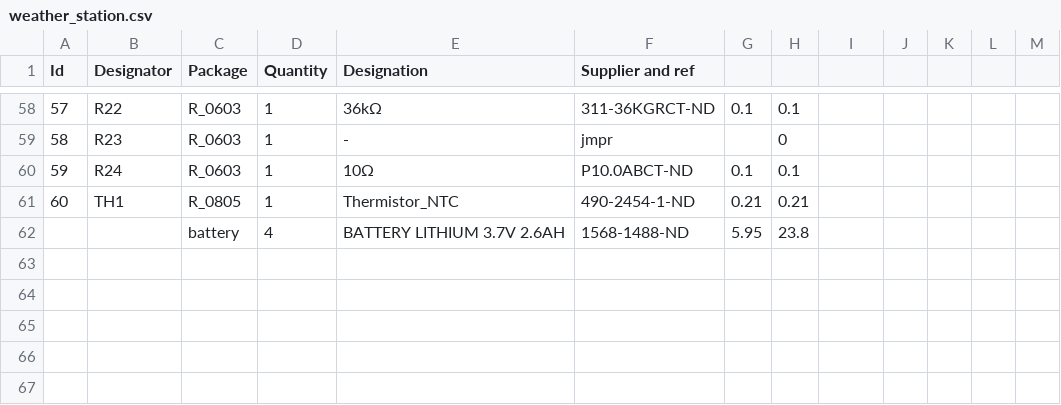
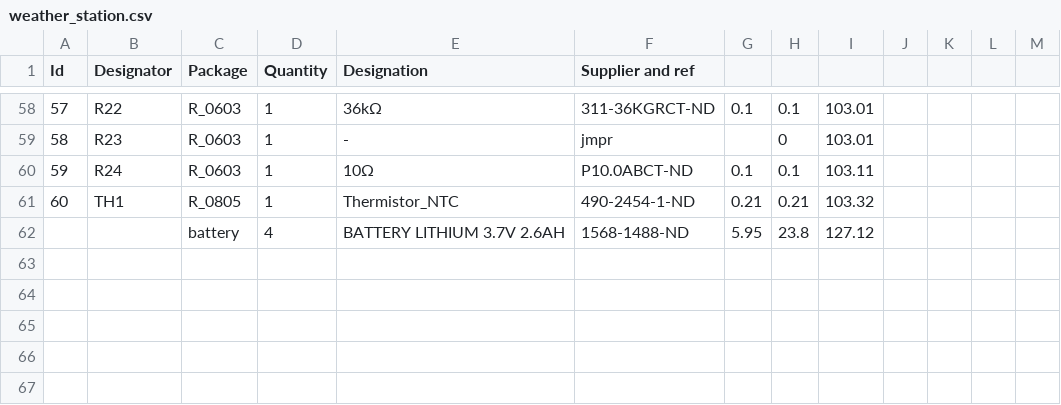
Before and after one commit to W-M-D/weather_station, a CSV file: bom/weather_station.csv, drawn as a sheet; only a part is shown, gaps mark what is left out; the diff covers the shown part only.

```diff
--- a/bom/weather_station.csv
+++ b/bom/weather_station.csv
@@ -58,6 +58,6 @@ Id,Designator,Package,Quantity,Designation,Supplier and ref,,,,,,,
-57,R22,R_0603,1,36kΩ,311-36KGRCT-ND,0.1,0.1,,,,,
-58,R23,R_0603,1,-,jmpr,,0,,,,,
-59,R24,R_0603,1,10Ω, P10.0ABCT-ND ,0.1,0.1,,,,,
-60,TH1,R_0805,1,Thermistor_NTC,490-2454-1-ND,0.21,0.21,,,,,
-,,battery,4,BATTERY LITHIUM 3.7V 2.6AH,1568-1488-ND,5.95,23.8,,,,,
+57,R22,R_0603,1,36kΩ,311-36KGRCT-ND,0.1,0.1,103.01,,,,
+58,R23,R_0603,1,-,jmpr,,0,103.01,,,,
+59,R24,R_0603,1,10Ω, P10.0ABCT-ND ,0.1,0.1,103.11,,,,
+60,TH1,R_0805,1,Thermistor_NTC,490-2454-1-ND,0.21,0.21,103.32,,,,
+,,battery,4,BATTERY LITHIUM 3.7V 2.6AH,1568-1488-ND,5.95,23.8,127.12,,,,
 ,,,,,,,,,,,,
```
Also changed, not shown: 63 edited cells elsewhere in this file, 14 other files.
